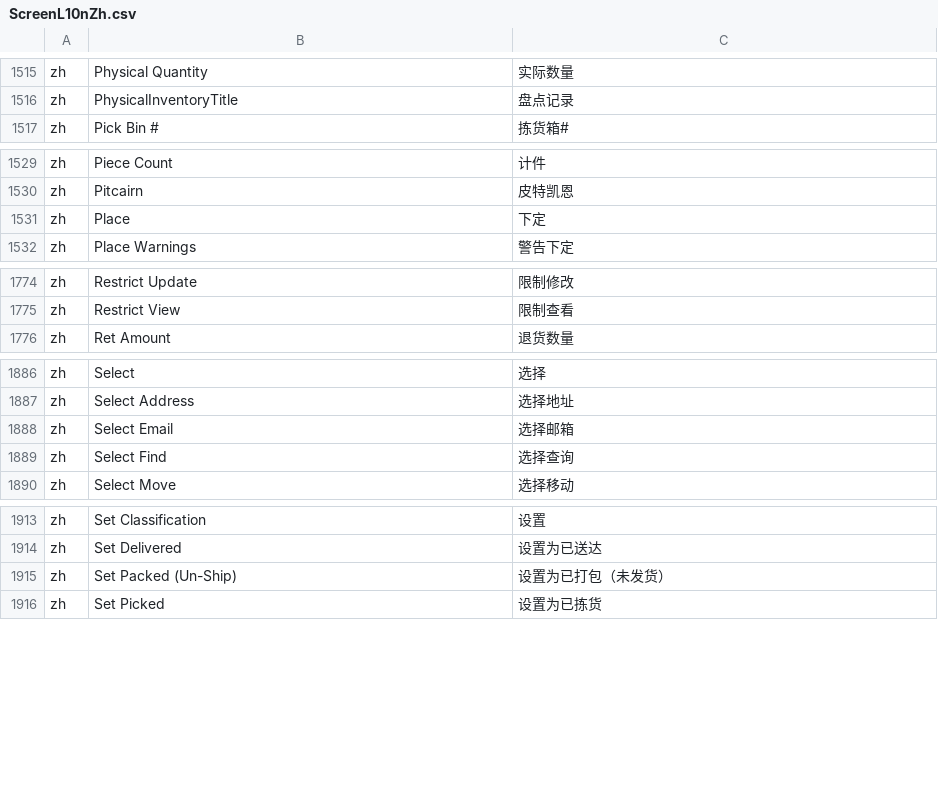
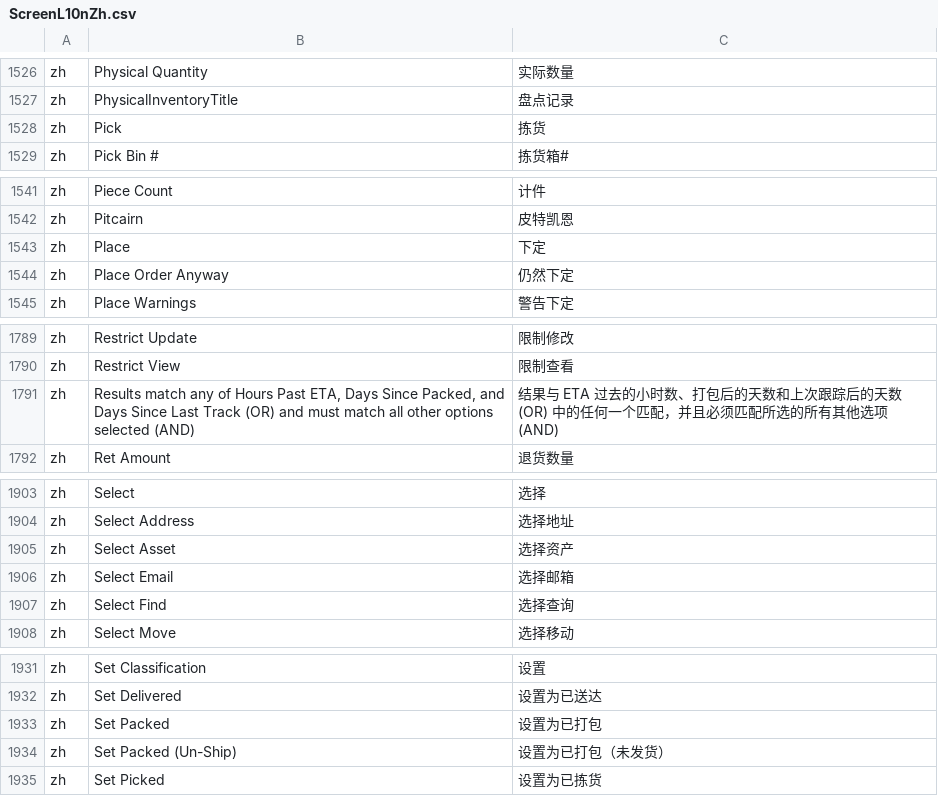
Before and after one commit to hellozhangwei/moqui-zapps, a CSV file: data/ScreenL10nZh.csv, drawn as a sheet; only a part is shown, gaps mark what is left out; the diff covers the shown part only.

```diff
--- a/data/ScreenL10nZh.csv
+++ b/data/ScreenL10nZh.csv
@@ -1516,2 +1527,3 @@ zh,Physical Quantity,实际数量
 zh,PhysicalInventoryTitle,盘点记录
+zh,Pick,拣货
 zh,Pick Bin #,拣货箱#
@@ -1531,2 +1543,3 @@ zh,Pitcairn,皮特凯恩
 zh,Place,下定
+zh,Place Order Anyway,仍然下定
 zh,Place Warnings,警告下定
@@ -1775,2 +1790,3 @@ zh,Restrict Update,限制修改
 zh,Restrict View,限制查看
+zh,"Results match any of Hours Past ETA, Days Since Packed, and Days Since Last Track (OR) and must match all other options selected (AND)",结果与 ETA 过去的小时数、打包后的天数和上次跟踪后的天数 (OR) 中的任何一个匹配，并且必须匹配所选的所有其他选项 (AND)
 zh,Ret Amount,退货数量
@@ -1887,2 +1904,3 @@ zh,Select,选择
 zh,Select Address,选择地址
+zh,Select Asset,选择资产
 zh,Select Email,选择邮箱
@@ -1914,2 +1932,3 @@ zh,Set Classification,设置
 zh,Set Delivered,设置为已送达
+zh,Set Packed,设置为已打包
 zh,Set Packed (Un-Ship),设置为已打包（未发货）
```
Also changed, not shown: 15 added rows and 3 edited cells elsewhere in this file.
